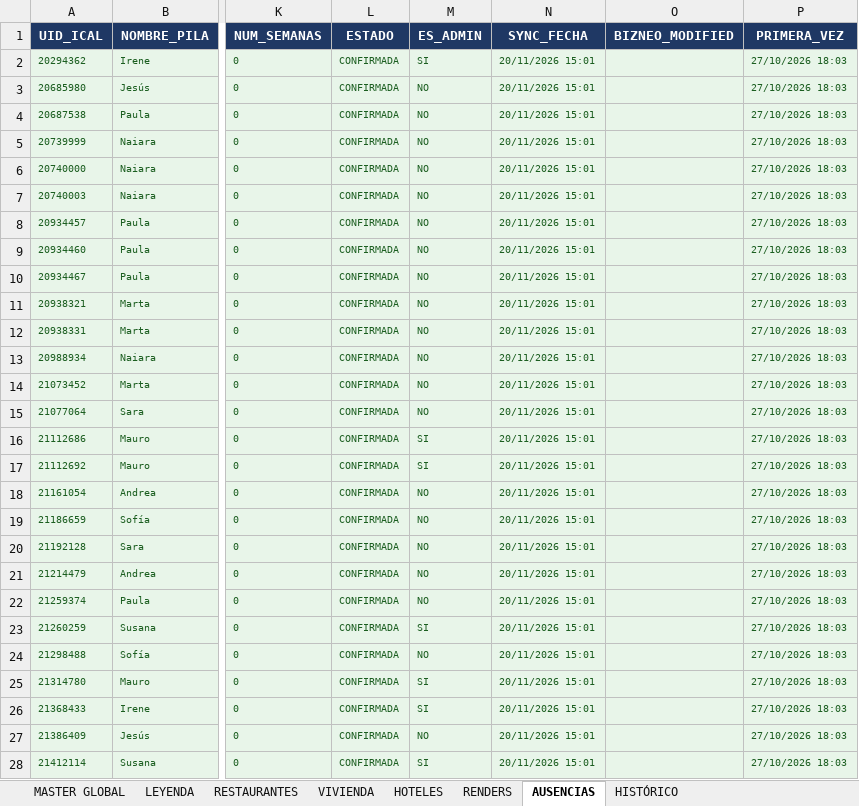
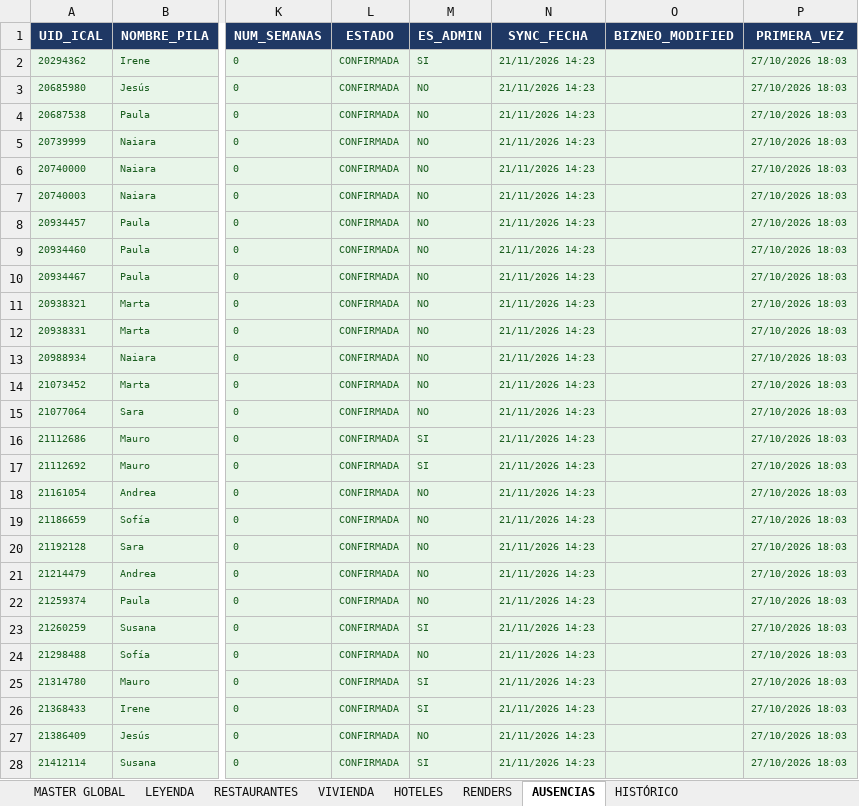
Before and after one commit to javierjimenezcisneros-create/apds-pm-estudio, an Excel workbook: PM_ESTUDIO_MASTER_COMPLETO.xlsx, sheet AUSENCIAS, drawn as a sheet; only a part is shown, gaps mark what is left out; values as stored, in another font and other column widths than the file's, no borders; the diff covers the shown part only; the diff names each change by its address in the sheet, - before the commit and + after, or states it on an @@ line.

```diff
--- a/PM_ESTUDIO_MASTER_COMPLETO.xlsx (sheet AUSENCIAS)
+++ b/PM_ESTUDIO_MASTER_COMPLETO.xlsx (sheet AUSENCIAS)
-N2:N28 (SYNC_FECHA): 20/11/2026 15:01
+N2:N28 (SYNC_FECHA): 21/11/2026 14:23
```
Also changed, not shown: 93 edited cells elsewhere in this sheet.
